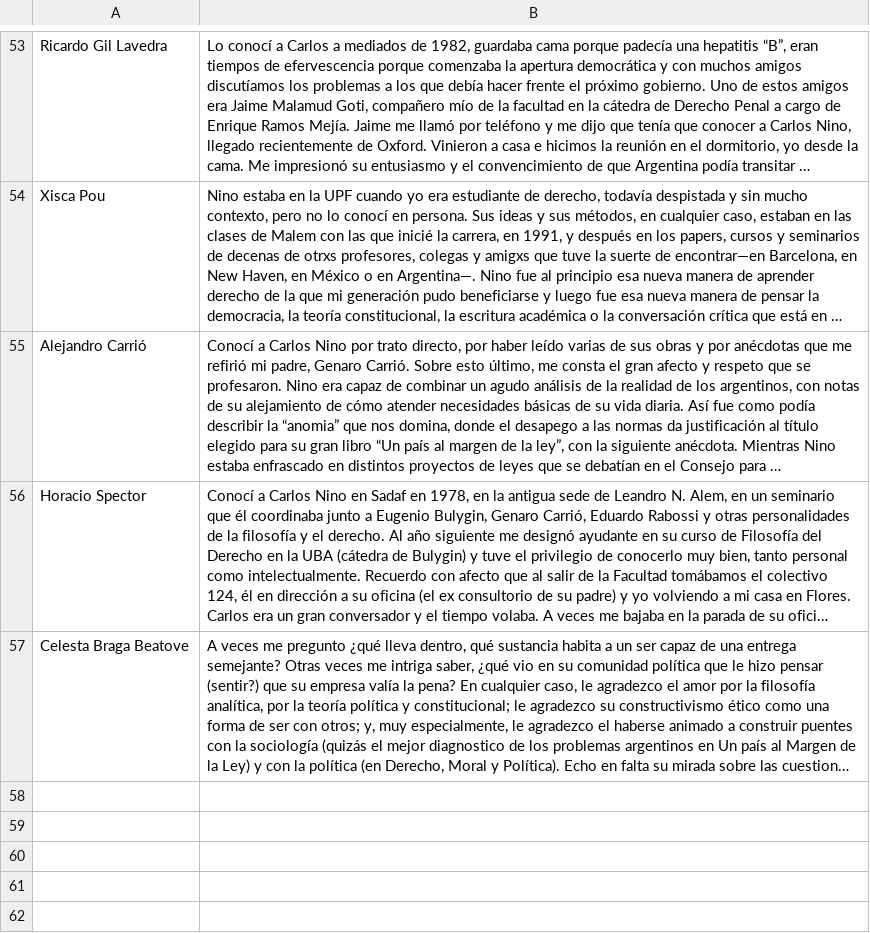
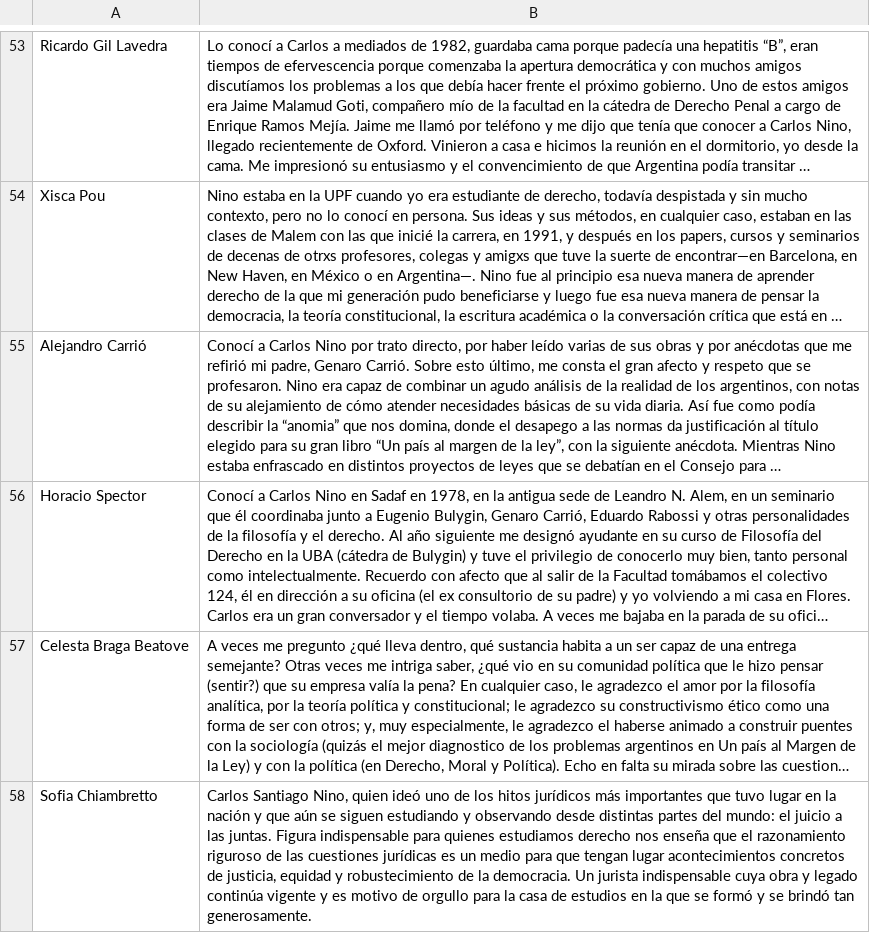
Before and after one commit to lacritica/lacritica, a CSV file: site/content/tiles/nino.csv, drawn as a sheet; only a part is shown, gaps mark what is left out; long unchanged cells end in …; the diff covers the shown part only; the diff names each change by its address in the sheet, - before the commit and + after, or states it on an @@ line.

```diff
--- a/site/content/tiles/nino.csv
+++ b/site/content/tiles/nino.csv
+row 58: Sofia Chiambretto | Carlos Santiago Nino, quien ideó uno de los hitos jurídicos más importantes que tuvo lugar en la nación y que aún se siguen estudiando y observando desde distintas partes del mundo: el juicio a las juntas. Figura indispensable para quienes estudiamos derecho nos enseña que el razonamiento riguroso de las cuestiones jurídicas es un medio para que tengan lugar acontecimientos concretos de justicia, equidad y robustecimiento de la democracia. Un jurista indispensable cuya obra y legado continúa vigente y es motivo de orgullo para la casa de estudios en la que se formó y se brindó tan generosamente.
```
Also changed, not shown: 2 added rows elsewhere in this file, 1 other file.
